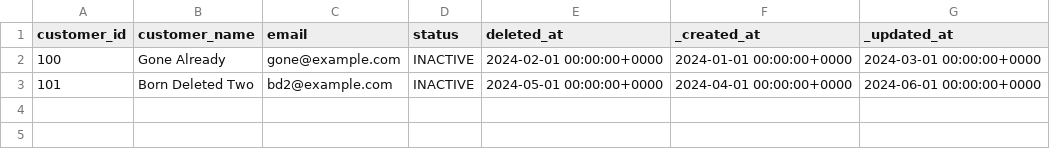
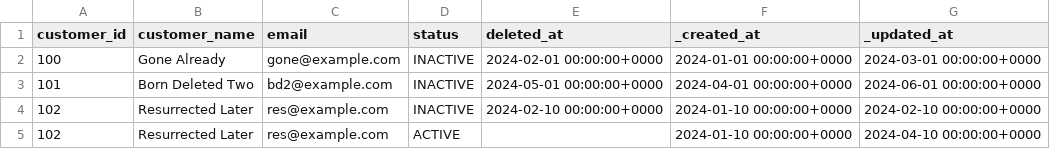
Before and after one commit to henryupton/dbt-scd2-utils, a CSV file: integration_tests/seeds/scd2_materialization/born_deleted_raw_2.csv, drawn as a sheet.

```diff
--- a/integration_tests/seeds/scd2_materialization/born_deleted_raw_2.csv
+++ b/integration_tests/seeds/scd2_materialization/born_deleted_raw_2.csv
@@ -3 +3,3 @@ customer_id,customer_name,email,status,deleted_at,_created_at,_updated_at
 101,Born Deleted Two,bd2@example.com,INACTIVE,2024-05-01 00:00:00+0000,2024-04-01 00:00:00+0000,2024-06-01 00:00:00+0000
+102,Resurrected Later,res@example.com,INACTIVE,2024-02-10 00:00:00+0000,2024-01-10 00:00:00+0000,2024-02-10 00:00:00+0000
+102,Resurrected Later,res@example.com,ACTIVE,,2024-01-10 00:00:00+0000,2024-04-10 00:00:00+0000
```
Also changed, not shown: 2 other files.
